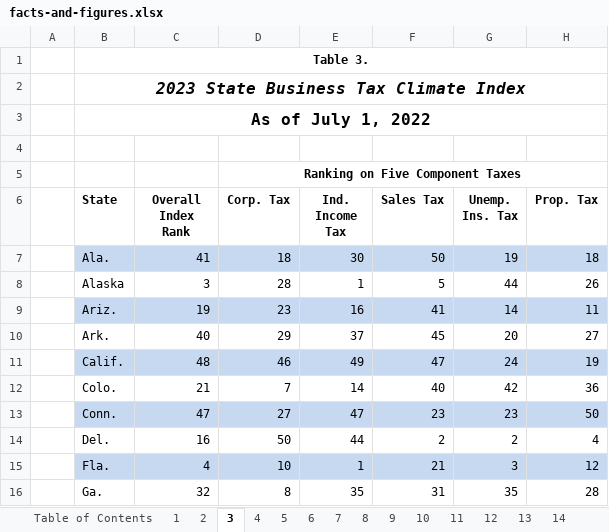
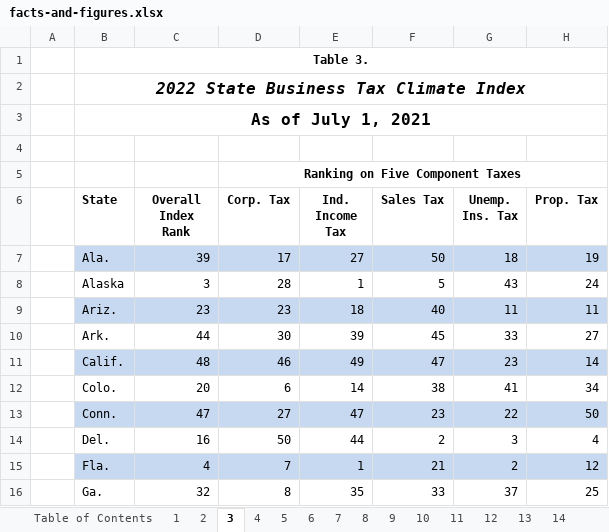
Before and after one commit to TaxFoundation/facts-and-figures-web, an Excel workbook: src/data/facts-and-figures.xlsx, sheet 3, drawn as a sheet; only a part is shown; values as stored, in another font and other column widths than the file's, no borders; the diff covers the shown part only; the diff names each change by its address in the sheet, - before the commit and + after, or states it on an @@ line.

```diff
--- a/src/data/facts-and-figures.xlsx (sheet 3)
+++ b/src/data/facts-and-figures.xlsx (sheet 3)
-B2 (State): 2023 State Business Tax Climate Index
+B2 (State): 2022 State Business Tax Climate Index
-B3 (State): As of July 1, 2022
+B3 (State): As of July 1, 2021
-C7 (Overall Index Rank): 41
+C7 (Overall Index Rank): 39
-D7 (Corp. Tax): 18
+D7 (Corp. Tax): 17
-E7 (Ind. Income Tax): 30
+E7 (Ind. Income Tax): 27
-G7 (Unemp. Ins. Tax): 19
+G7 (Unemp. Ins. Tax): 18
-H7 (Prop. Tax): 18
+H7 (Prop. Tax): 19
-G8 (Unemp. Ins. Tax): 44
+G8 (Unemp. Ins. Tax): 43
-H8 (Prop. Tax): 26
+H8 (Prop. Tax): 24
-C9 (Overall Index Rank): 19
+C9 (Overall Index Rank): 23
-E9 (Ind. Income Tax): 16
+E9 (Ind. Income Tax): 18
-F9 (Sales Tax): 41
+F9 (Sales Tax): 40
-G9 (Unemp. Ins. Tax): 14
+G9 (Unemp. Ins. Tax): 11
-C10 (Overall Index Rank): 40
+C10 (Overall Index Rank): 44
-D10 (Corp. Tax): 29
+D10 (Corp. Tax): 30
-E10 (Ind. Income Tax): 37
+E10 (Ind. Income Tax): 39
-G10 (Unemp. Ins. Tax): 20
+G10 (Unemp. Ins. Tax): 33
-G11 (Unemp. Ins. Tax): 24
+G11 (Unemp. Ins. Tax): 23
-H11 (Prop. Tax): 19
+H11 (Prop. Tax): 14
-C12 (Overall Index Rank): 21
+C12 (Overall Index Rank): 20
-D12 (Corp. Tax): 7
+D12 (Corp. Tax): 6
-F12 (Sales Tax): 40
+F12 (Sales Tax): 38
-G12 (Unemp. Ins. Tax): 42
+G12 (Unemp. Ins. Tax): 41
-H12 (Prop. Tax): 36
+H12 (Prop. Tax): 34
-G13 (Unemp. Ins. Tax): 23
+G13 (Unemp. Ins. Tax): 22
-G14 (Unemp. Ins. Tax): 2
+G14 (Unemp. Ins. Tax): 3
-D15 (Corp. Tax): 10
+D15 (Corp. Tax): 7
-G15 (Unemp. Ins. Tax): 3
+G15 (Unemp. Ins. Tax): 2
-F16 (Sales Tax): 31
+F16 (Sales Tax): 33
-G16 (Unemp. Ins. Tax): 35
+G16 (Unemp. Ins. Tax): 37
-H16 (Prop. Tax): 28
+H16 (Prop. Tax): 25
```
Also changed, not shown: 149 edited cells elsewhere in this sheet, sheet 23, sheet 7, sheet 11, sheet 2, sheet 22, sheet 42, 35 more sheets, other sheet tabs, formulas that keep their value, 4 other files.
